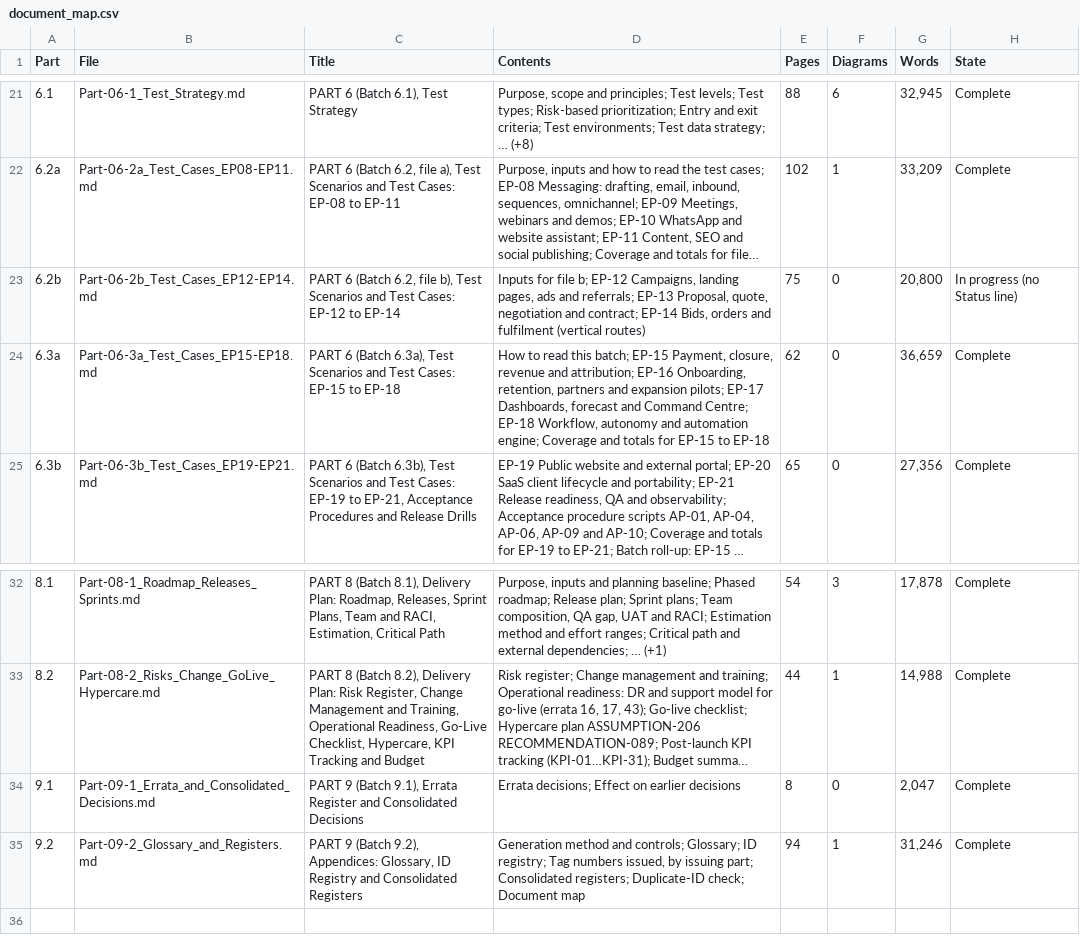
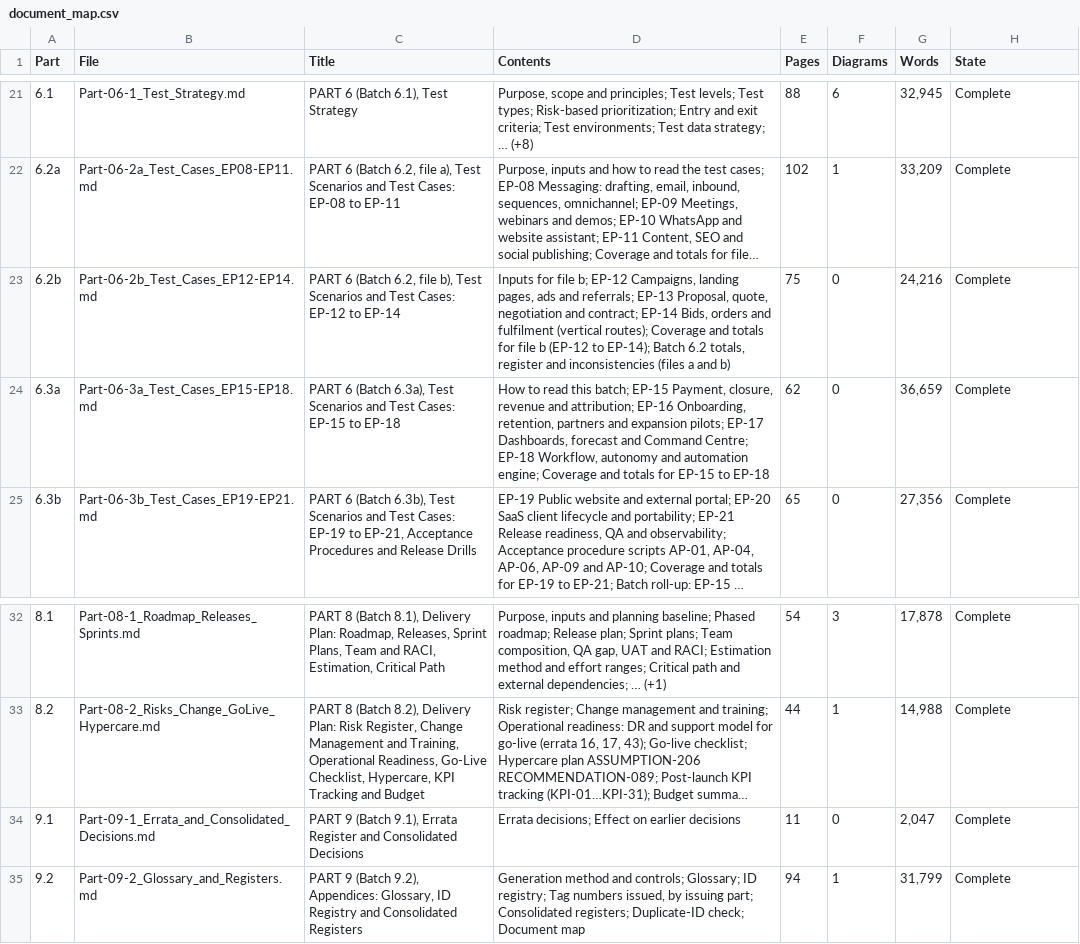
Before and after one commit to vishnukeerthi0428-ctrl/Allinonecalculator, a CSV file: blueprint/final/document_map.csv, drawn as a sheet; only a part is shown, gaps mark what is left out; long unchanged cells end in …; the diff names each change by its address in the sheet, - before the commit and + after, or states it on an @@ line.

```diff
--- a/blueprint/final/document_map.csv
+++ b/blueprint/final/document_map.csv
-D23 (Contents): …fulfilment (vertical routes)
+D23 (Contents): …fulfilment (vertical routes); Coverage and totals for file b (EP-12 to EP-14); Batch 6.2 totals, register and inconsistencies (files a and b)
-G23 (Words): 20,800
+G23 (Words): 24,216
-H23 (State): In progress (no Status line)
+H23 (State): Complete
-E34 (Pages): 8
+E34 (Pages): 11
-G35 (Words): 31,246
+G35 (Words): 31,799
```
Also changed, not shown: blueprint/final/RTM.csv, blueprint/final/duplicate_ids.csv, 10 other files.
